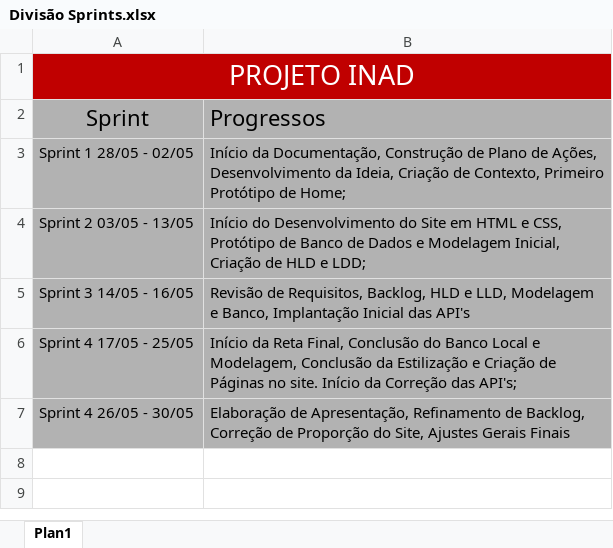
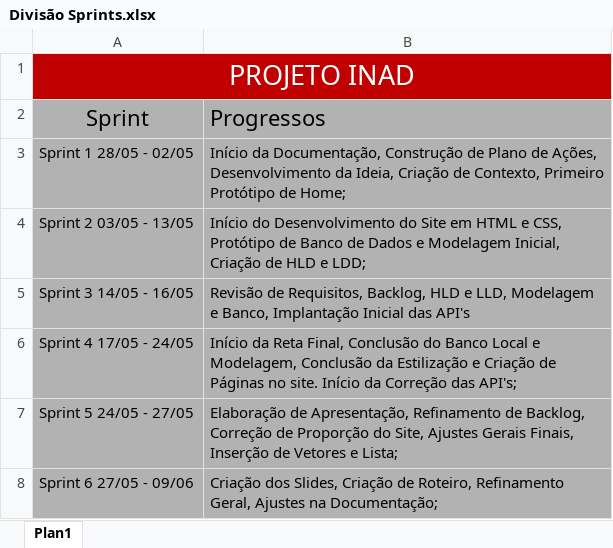
Before and after one commit to abnerNunes/Individual-Oficial-Abner, an Excel workbook: T.I/Divisão Sprints.xlsx, sheet Plan1, drawn as a sheet; values as stored, in another font and other column widths than the file's, no borders; the diff names each change by its address in the sheet, - before the commit and + after, or states it on an @@ line.

```diff
--- a/T.I/Divisão Sprints.xlsx (sheet Plan1)
+++ b/T.I/Divisão Sprints.xlsx (sheet Plan1)
-A6: Sprint 4 17/05 - 25/05
+A6: Sprint 4 17/05 - 24/05
-A7: Sprint 4 26/05 - 30/05
+A7: Sprint 5 24/05 - 27/05
-B7: …Ajustes Gerais Finais
+B7: …Ajustes Gerais Finais, Inserção de Vetores e Lista;
+row 8: Sprint 6 27/05 - 09/06 | Criação dos Slides, Criação de Roteiro, Refinamento Geral, Ajustes na Documentação;
```
Also changed, not shown: T.I/Requisitos.xlsx, 1 other file.
